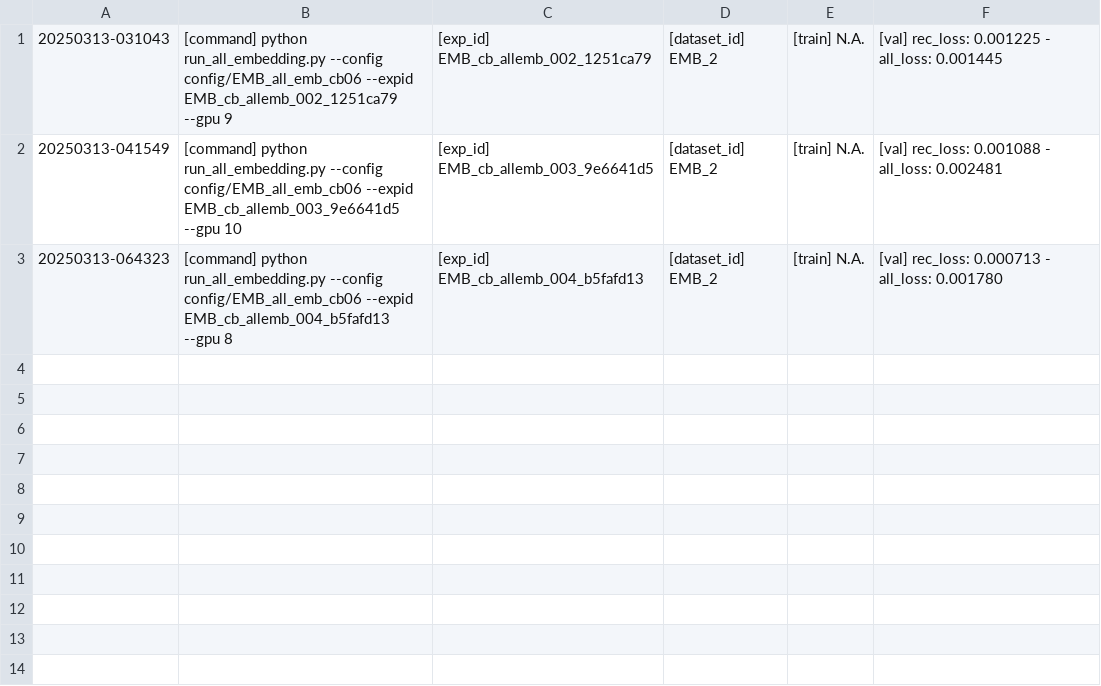
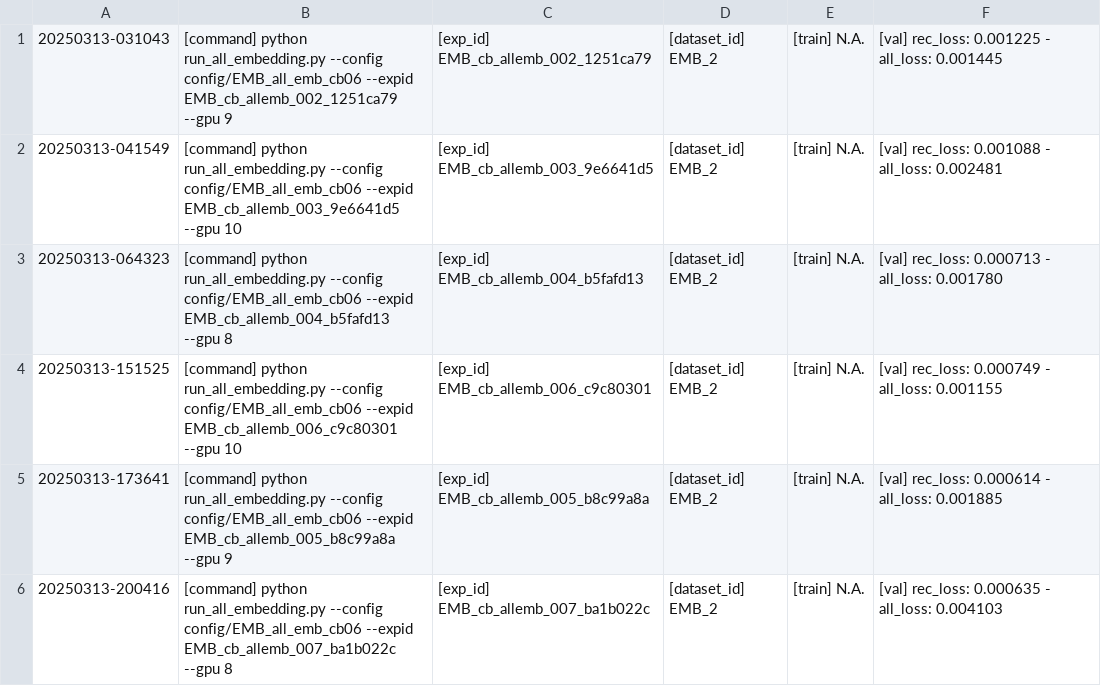
Before and after one commit to Hsyy04/WWW25MMCTR, a CSV file: EMB_all_emb_cb06.csv, drawn as a sheet; the diff names each change by its address in the sheet, - before the commit and + after, or states it on an @@ line.

```diff
--- a/EMB_all_emb_cb06.csv
+++ b/EMB_all_emb_cb06.csv
+row 4: 20250313-151525 | [command] python run_all_embedding.py --config config/EMB_all_emb_cb06 --expid EMB_cb_allemb_006_c9c80301 --gpu 10 | [exp_id] EMB_cb_allemb_006_c9c80301 | [dataset_id] EMB_2 | [train] N.A. | [val] rec_loss: 0.000749 - all_loss: 0.001155
+row 5: 20250313-173641 | [command] python run_all_embedding.py --config config/EMB_all_emb_cb06 --expid EMB_cb_allemb_005_b8c99a8a --gpu 9 | [exp_id] EMB_cb_allemb_005_b8c99a8a | [dataset_id] EMB_2 | [train] N.A. | [val] rec_loss: 0.000614 - all_loss: 0.001885
+row 6: 20250313-200416 | [command] python run_all_embedding.py --config config/EMB_all_emb_cb06 --expid EMB_cb_allemb_007_ba1b022c --gpu 8 | [exp_id] EMB_cb_allemb_007_ba1b022c | [dataset_id] EMB_2 | [train] N.A. | [val] rec_loss: 0.000635 - all_loss: 0.004103
```
Also changed, not shown: DIN_microlens_mmctr_tuner_config_allemb7p.csv, 15 other files.
